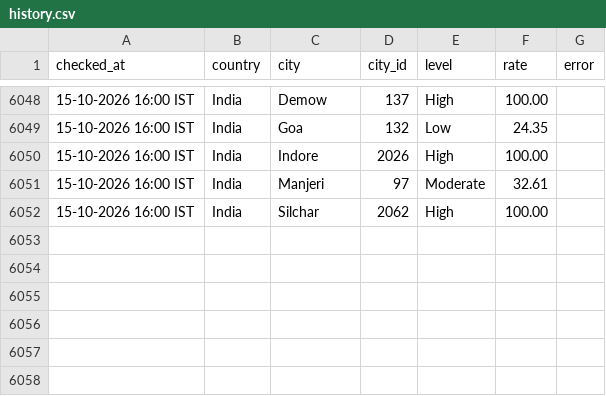
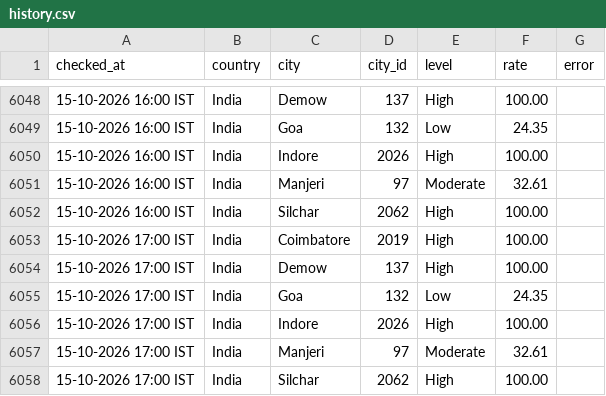
Before and after one commit to manishjha2808-png/wafid-demand-tracker, a CSV file: state/history.csv, drawn as a sheet; only a part is shown, gaps mark what is left out.

Commit message:
WAFID demand check 2026-10-15 11:30 UTC

```diff
--- a/state/history.csv
+++ b/state/history.csv
@@ -6052 +6052,7 @@ checked_at,country,city,city_id,level,rate,error
 15-10-2026 16:00 IST,India,Silchar,2062,High,100.00,
+15-10-2026 17:00 IST,India,Coimbatore,2019,High,100.00,
+15-10-2026 17:00 IST,India,Demow,137,High,100.00,
+15-10-2026 17:00 IST,India,Goa,132,Low,24.35,
+15-10-2026 17:00 IST,India,Indore,2026,High,100.00,
+15-10-2026 17:00 IST,India,Manjeri,97,Moderate,32.61,
+15-10-2026 17:00 IST,India,Silchar,2062,High,100.00,
```
Also changed, not shown: 1 other file.
